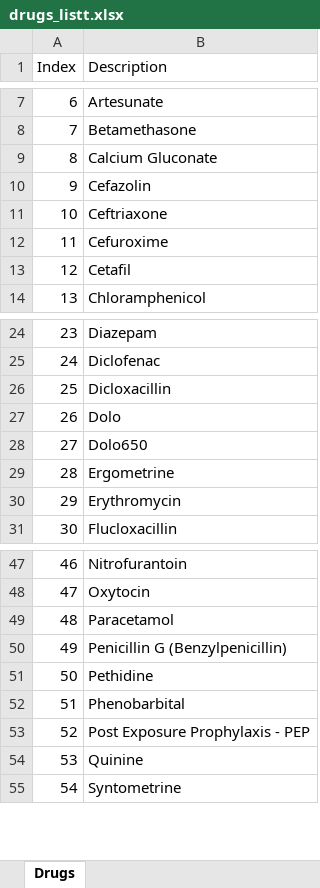
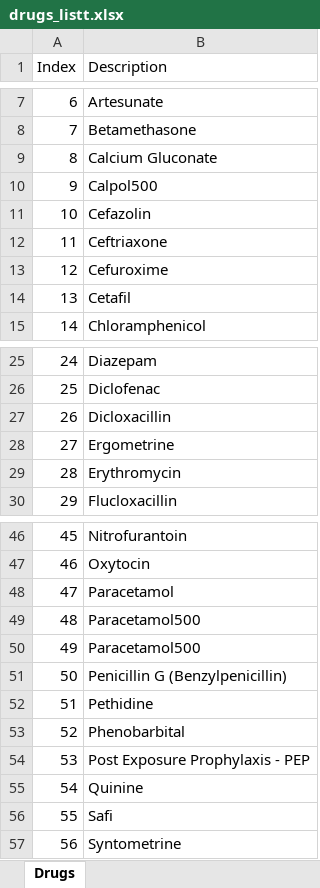
Before and after one commit to HerikaAFIDigital/sda_cms, an Excel workbook: drugs_listt.xlsx, sheet Drugs, drawn as a sheet; only a part is shown, gaps mark what is left out; values as stored, in another font and other column widths than the file's, no borders; removed rows and columns are numbered as before the commit, all else as after; the diff names each change by its address in the sheet, - before the commit and + after, or states it on an @@ line.

Commit message:
commit with import actioncard from excel

```diff
--- a/drugs_listt.xlsx (sheet Drugs)
+++ b/drugs_listt.xlsx (sheet Drugs)
+row 10: 9 | Calpol500
@@ column A (Index) renumbered from row 11 down @@
-row 27: 26 | Dolo
-row 28: 27 | Dolo650
+row 49: 48 | Paracetamol500
+row 50: 49 | Paracetamol500
+row 56: 55 | Safi
```
Also changed, not shown: actioncard_listt.xlsx, 10 other files.
